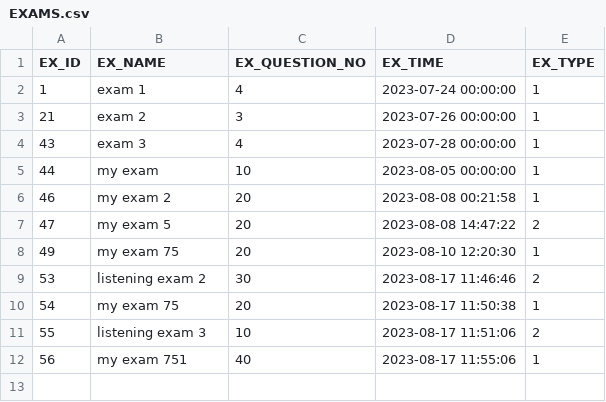
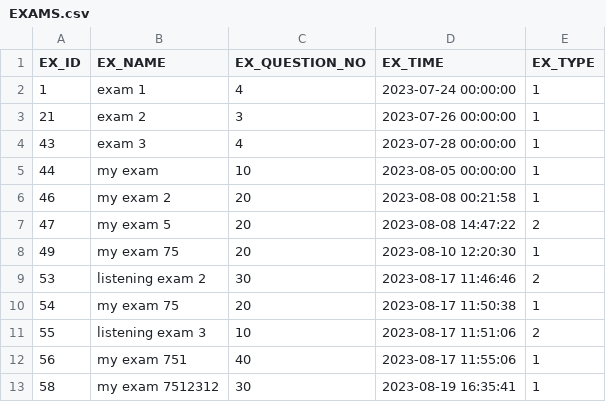
Before and after one commit to DongHarry/english_mcqbank2-main, a CSV file: src/main/resources/sql/EXAMS.csv, drawn as a sheet; the diff names each change by its address in the sheet, - before the commit and + after, or states it on an @@ line.

```diff
--- a/src/main/resources/sql/EXAMS.csv
+++ b/src/main/resources/sql/EXAMS.csv
+row 13: 58 | my exam 7512312 | 30 | 2023-08-19 16:35:41 | 1
```
Also changed, not shown: src/main/resources/sql/EXAM_TOPIC.csv, src/main/resources/sql/RESULTS.csv, 8 other files.
